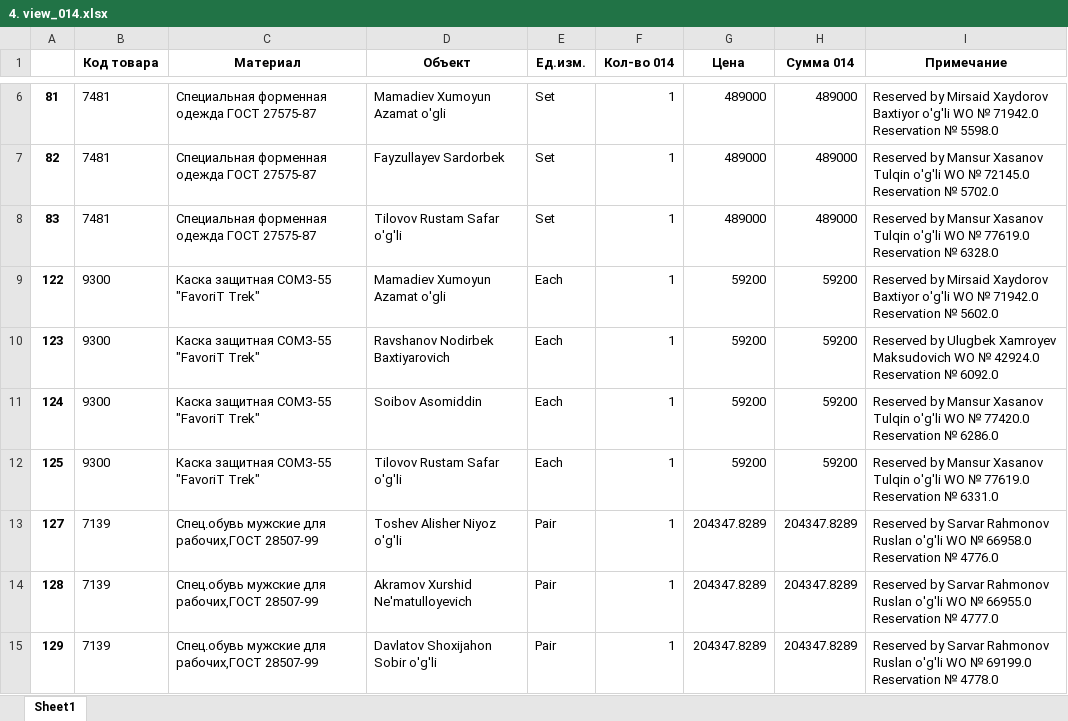
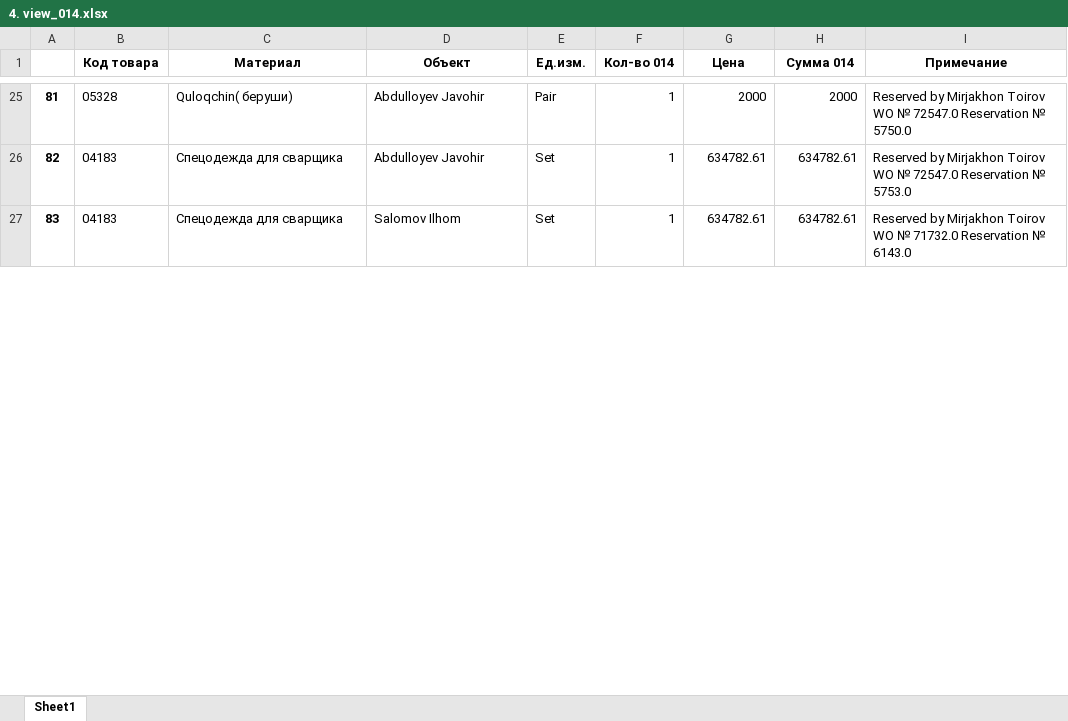
Before and after one commit to isTeamoor/mData, an Excel workbook: 4. view_014.xlsx, sheet Sheet1, drawn as a sheet; only a part is shown, gaps mark what is left out; values as stored, in another font and other column widths than the file's, no borders; removed rows and columns are numbered as before the commit, all else as after; the diff covers the shown part only; the diff names each change by its address in the sheet, - before the commit and + after, or states it on an @@ line.

```diff
--- a/4. view_014.xlsx (sheet Sheet1)
+++ b/4. view_014.xlsx (sheet Sheet1)
-B25 (Код товара): 7481
+B25 (Код товара): 05328
-C25 (Материал): Специальная форменная одежда ГОСТ 27575-87
+C25 (Материал): Quloqchin( беруши)
-D25 (Объект): Mamadiev Xumoyun Azamat o'gli
+D25 (Объект): Abdulloyev Javohir
-E25 (Ед.изм.): Set
+E25 (Ед.изм.): Pair
-G25 (Цена): 489000
+G25 (Цена): 2000
-H25 (Сумма 014): 489000
+H25 (Сумма 014): 2000
-I25 (Примечание): Reserved by Mirsaid Xaydorov Baxtiyor o'g'li WO № 71942.0 Reservation № 5598.0
+I25 (Примечание): Reserved by Mirjakhon Toirov WO № 72547.0 Reservation № 5750.0
-B26:B27 (Код товара): 7481
+B26:B27 (Код товара): 04183
-C26:C27 (Материал): Специальная форменная одежда ГОСТ 27575-87
+C26:C27 (Материал): Спецодежда для сварщика
-D26 (Объект): Fayzullayev Sardorbek
+D26 (Объект): Abdulloyev Javohir
-G26:G27 (Цена): 489000
+G26:G27 (Цена): 634782.61
-H26:H27 (Сумма 014): 489000
+H26:H27 (Сумма 014): 634782.61
-I26 (Примечание): Reserved by Mansur Xasanov Tulqin o'g'li WO № 72145.0 Reservation № 5702.0
+I26 (Примечание): Reserved by Mirjakhon Toirov WO № 72547.0 Reservation № 5753.0
-D27 (Объект): Tilovov Rustam Safar o'g'li
+D27 (Объект): Salomov Ilhom
-I27 (Примечание): Reserved by Mansur Xasanov Tulqin o'g'li WO № 77619.0 Reservation № 6328.0
+I27 (Примечание): Reserved by Mirjakhon Toirov WO № 71732.0 Reservation № 6143.0
-row 9: 122 | 9300 | Каска защитная СОМЗ-55 "FavoriT Trek" | Mamadiev Xumoyun Azamat o'gli | Each | 1 | 59200 | 59200 | Reserved by Mirsaid Xaydorov Baxtiyor o'g'li WO № 71942.0 Reservation № 5602.0
-row 10: 123 | 9300 | Каска защитная СОМЗ-55 "FavoriT Trek" | Ravshanov Nodirbek Baxtiyarovich | Each | 1 | 59200 | 59200 | Reserved by Ulugbek Xamroyev Maksudovich WO № 42924.0 Reservation № 6092.0
-row 11: 124 | 9300 | Каска защитная СОМЗ-55 "FavoriT Trek" | Soibov Asomiddin | Each | 1 | 59200 | 59200 | Reserved by Mansur Xasanov Tulqin o'g'li WO № 77420.0 Reservation № 6286.0
-row 12: 125 | 9300 | Каска защитная СОМЗ-55 "FavoriT Trek" | Tilovov Rustam Safar o'g'li | Each | 1 | 59200 | 59200 | Reserved by Mansur Xasanov Tulqin o'g'li WO № 77619.0 Reservation № 6331.0
-row 13: 127 | 7139 | Спец.обувь мужские для рабочих,ГОСТ 28507-99 | Toshev Alisher Niyoz o'g'li | Pair | 1 | 204347.8289 | 204347.8289 | Reserved by Sarvar Rahmonov Ruslan o'g'li WO № 66958.0 Reservation № 4776.0
-row 14: 128 | 7139 | Спец.обувь мужские для рабочих,ГОСТ 28507-99 | Akramov Xurshid Ne'matulloyevich | Pair | 1 | 204347.8289 | 204347.8289 | Reserved by Sarvar Rahmonov Ruslan o'g'li WO № 66955.0 Reservation № 4777.0
-row 15: 129 | 7139 | Спец.обувь мужские для рабочих,ГОСТ 28507-99 | Davlatov Shoxijahon Sobir o'g'li | Pair | 1 | 204347.8289 | 204347.8289 | Reserved by Sarvar Rahmonov Ruslan o'g'li WO № 69199.0 Reservation № 4778.0
```
Also changed, not shown: 28 added rows, 65 removed rows and 8 edited cells elsewhere in this sheet, 2. check.xlsx, 3. matRep.xlsx, 34 other files.
